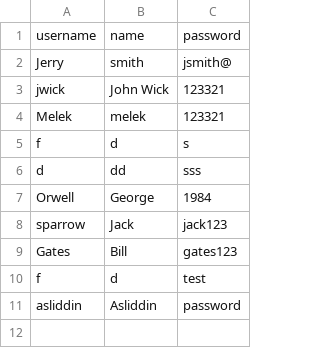
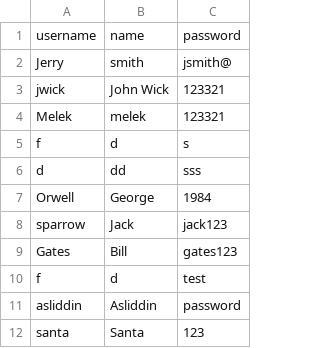
Before and after one commit to asroilf/MovieDBMS, a CSV file: DB/User.csv, drawn as a sheet; the diff names each change by its address in the sheet, - before the commit and + after, or states it on an @@ line.

Commit message:
user db on login/register, watchlist functionable

```diff
--- a/DB/User.csv
+++ b/DB/User.csv
+row 12: santa | Santa | 123
```
Also changed, not shown: 7 other files.
